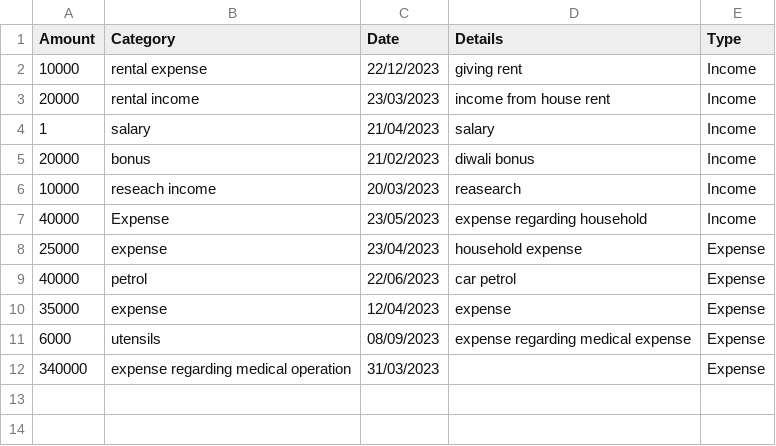
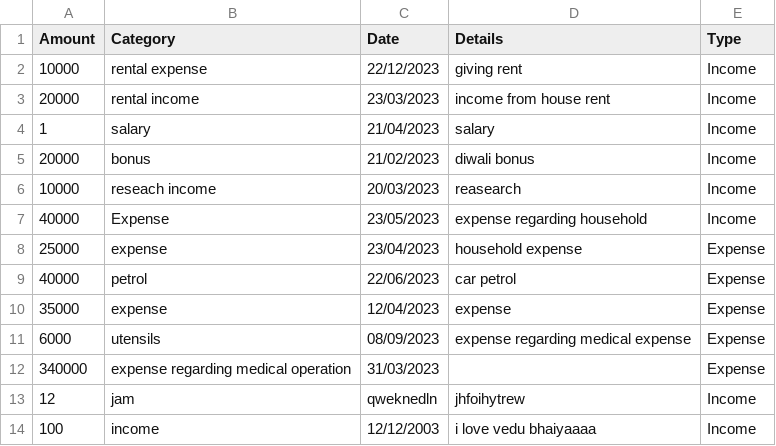
Before and after one commit to ved105205/MscDSB-MDS171-23122141-Vedant, a CSV file: lab07/Income.csv, drawn as a sheet.

```diff
--- a/lab07/Income.csv
+++ b/lab07/Income.csv
@@ -12 +12,3 @@ Amount,Category,Date,Details,Type
 340000,expense regarding medical operation,31/03/2023,,Expense
+12,jam,qweknedln,jhfoihytrew,Income
+100,income,12/12/2003,i love vedu bhaiyaaaa,Income
```
Also changed, not shown: 14 other files.
